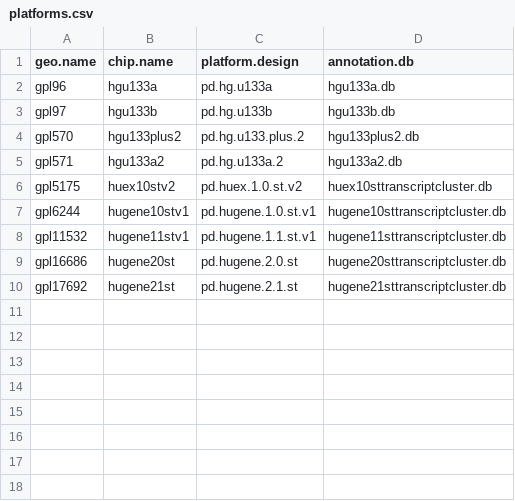
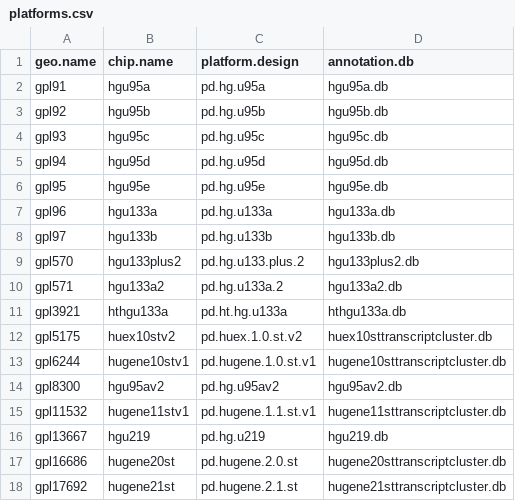
Before and after one commit to fboulnois/made, a CSV file: inst/extdata/platforms.csv, drawn as a sheet; the diff names each change by its address in the sheet, - before the commit and + after, or states it on an @@ line.

Commit message:
feat: Add many additional human Affymetrix platforms

```diff
--- a/inst/extdata/platforms.csv
+++ b/inst/extdata/platforms.csv
+row 2: gpl91 | hgu95a | pd.hg.u95a | hgu95a.db
+row 3: gpl92 | hgu95b | pd.hg.u95b | hgu95b.db
+row 4: gpl93 | hgu95c | pd.hg.u95c | hgu95c.db
+row 5: gpl94 | hgu95d | pd.hg.u95d | hgu95d.db
+row 6: gpl95 | hgu95e | pd.hg.u95e | hgu95e.db
+row 11: gpl3921 | hthgu133a | pd.ht.hg.u133a | hthgu133a.db
+row 14: gpl8300 | hgu95av2 | pd.hg.u95av2 | hgu95av2.db
+row 16: gpl13667 | hgu219 | pd.hg.u219 | hgu219.db
```
